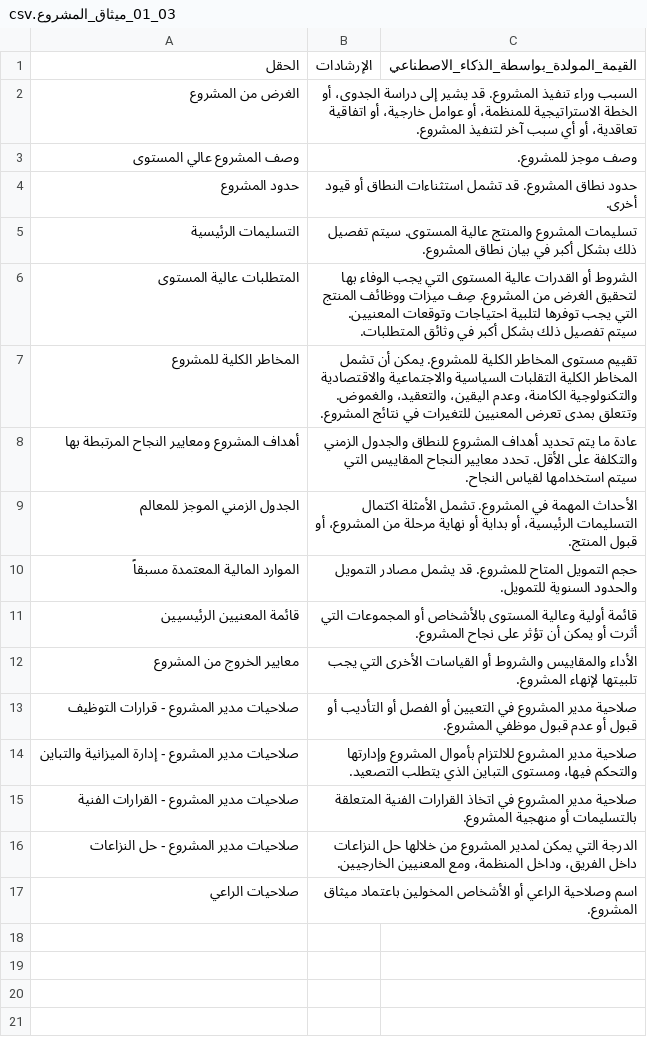
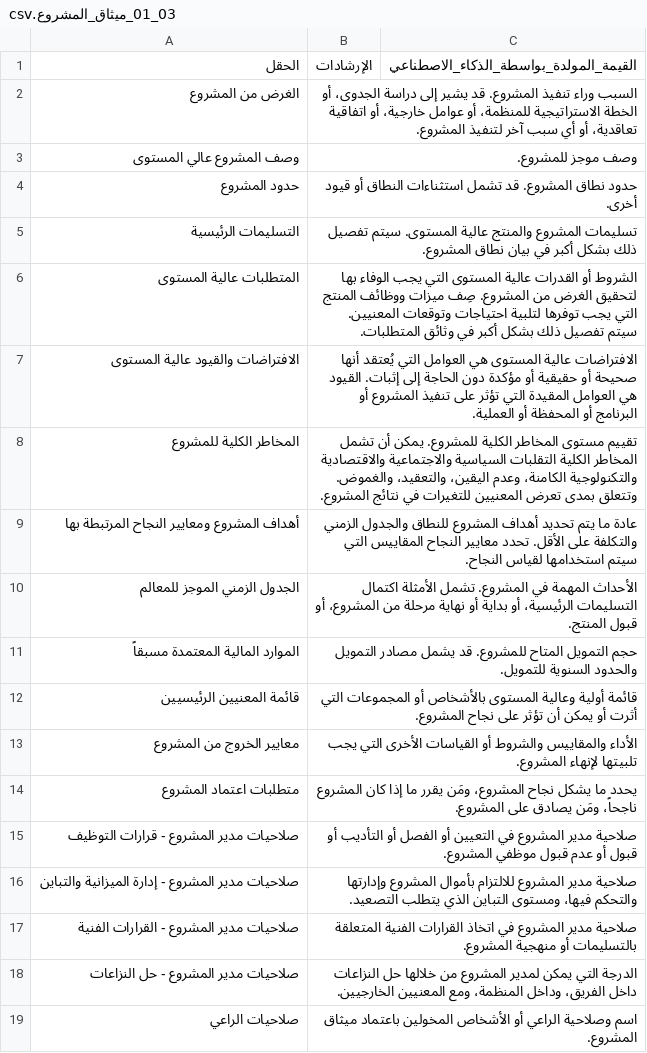
Before and after one commit to fakhruldeen/Tasleemat, a CSV file: forms/ar/03_البدء/01_ميثاق_المشروع/03_01_ميثاق_المشروع.csv, drawn as a sheet; the diff names each change by its address in the sheet, - before the commit and + after, or states it on an @@ line.

Commit message:
feat(forms): add strategic missing PMBOK fields (Approval Requirements, Assumptions to Charter; Type, Impact to Assumption Log)

```diff
--- a/forms/ar/03_البدء/01_ميثاق_المشروع/03_01_ميثاق_المشروع.csv
+++ b/forms/ar/03_البدء/01_ميثاق_المشروع/03_01_ميثاق_المشروع.csv
+row 7: الافتراضات والقيود عالية المستوى | الافتراضات عالية المستوى هي العوامل التي يُعتقد أنها صحيحة أو حقيقية أو مؤكدة دون الحاجة إلى إثبات. القيود هي العوامل المقيدة التي تؤثر على تنفيذ المشروع أو البرنامج أو المحفظة أو العملية.
+row 14: متطلبات اعتماد المشروع | يحدد ما يشكل نجاح المشروع، ومَن يقرر ما إذا كان المشروع ناجحاً، ومَن يصادق على المشروع.
```
Also changed, not shown: forms/03_Initiating/01_Project_Charter/03_01_Project_Charter.csv, 18 other files.
